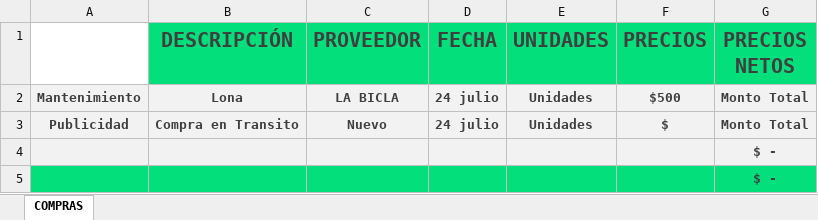
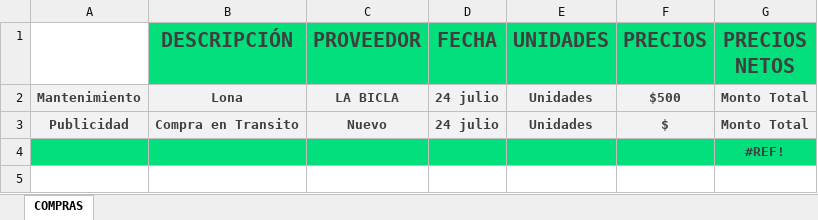
Before and after one commit to Alisbasa/EPIC-MOUNTAIN-SYSTEM, an Excel workbook: JavaApplication19/src/excel/comprasT.xlsx, sheet COMPRAS, drawn as a sheet; values as stored, in another font and other column widths than the file's, no borders; charts and pictures not drawn; the diff names each change by its address in the sheet, - before the commit and + after, or states it on an @@ line.

```diff
--- a/JavaApplication19/src/excel/comprasT.xlsx (sheet COMPRAS)
+++ b/JavaApplication19/src/excel/comprasT.xlsx (sheet COMPRAS)
-A4:G4 fill: #F2F2F2
+A4:G4 fill: #03DF7B
-G4 (PRECIOS NETOS): $ -
+G4 (PRECIOS NETOS): #REF!
-row 5:  |  |  |  |  |  | $ -
```
Also changed, not shown: charts or pictures, JavaApplication19/src/excel/DeudasC.xlsx, JavaApplication19/src/excel/DeudasP.xlsx, 2 other files.
